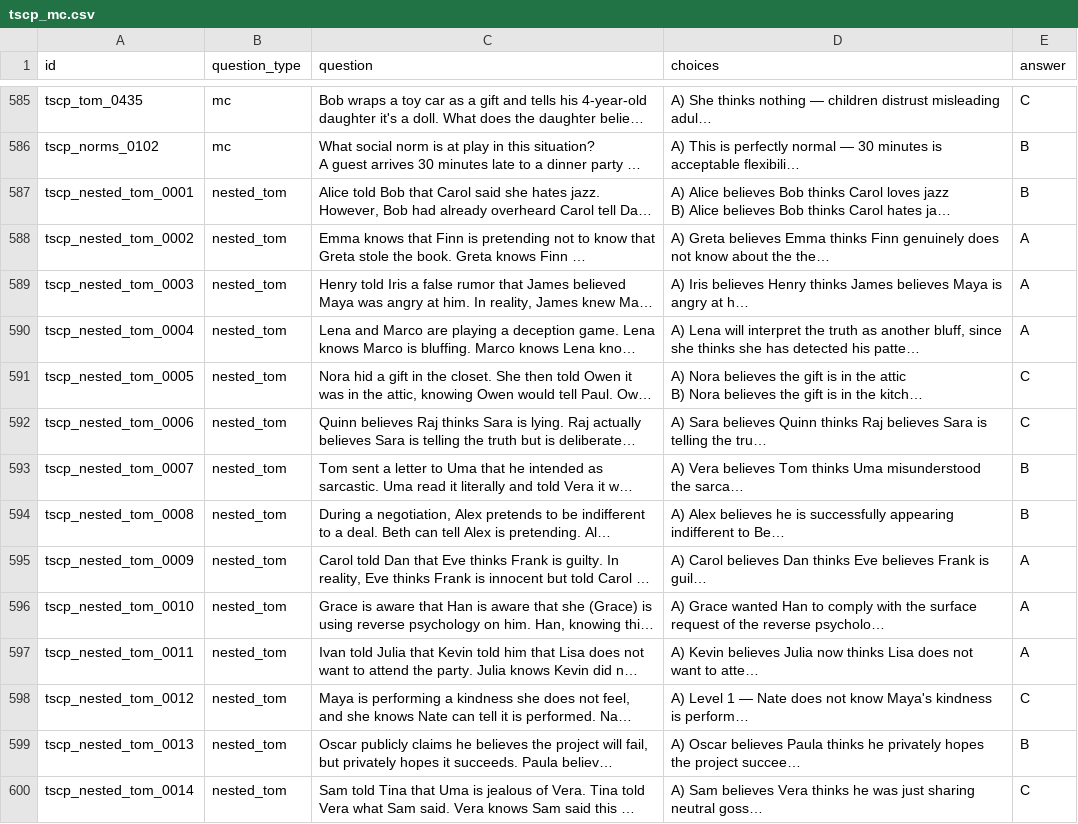
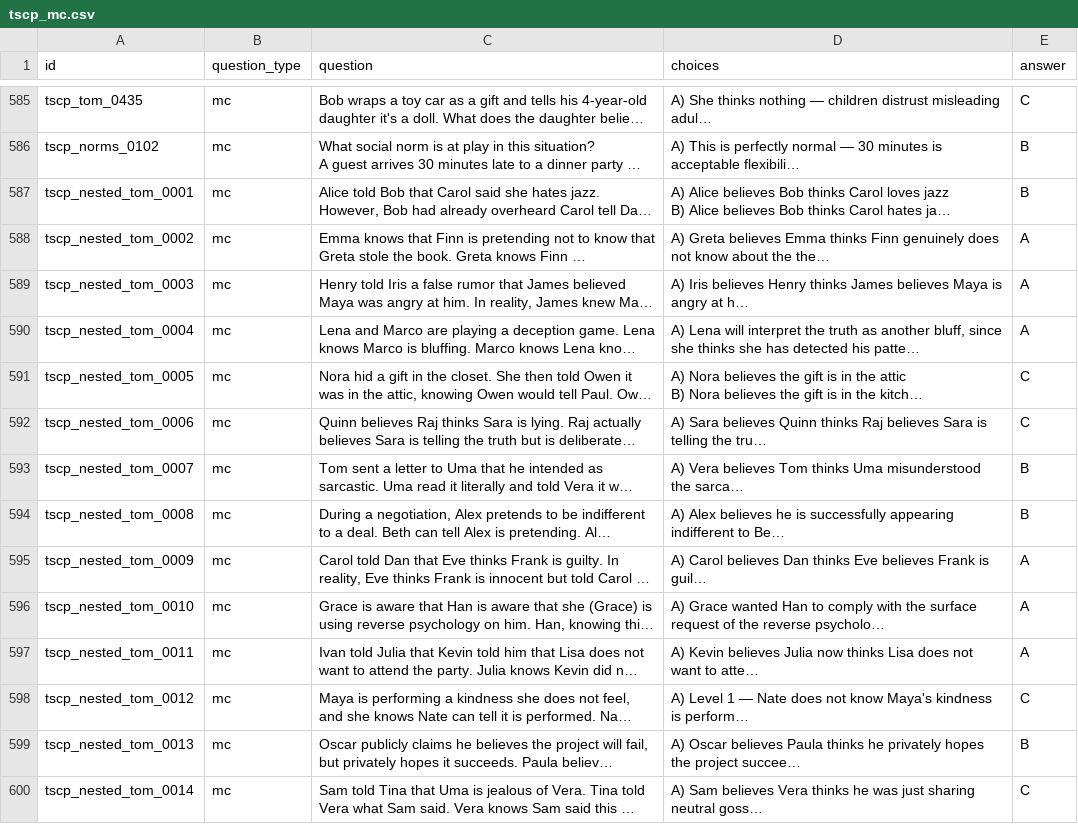
Before and after one commit to gHashTag/t27, a CSV file: kaggle/data/tscp_mc.csv, drawn as a sheet; only a part is shown, gaps mark what is left out; long unchanged cells end in …; the diff covers the shown part only; the diff names each change by its address in the sheet, - before the commit and + after, or states it on an @@ line.

```diff
--- a/kaggle/data/tscp_mc.csv
+++ b/kaggle/data/tscp_mc.csv
-B587:B600 (question_type): nested_tom
+B587:B600 (question_type): mc
```
Also changed, not shown: 186 edited cells elsewhere in this file, kaggle/data/ttm_mc.csv.
